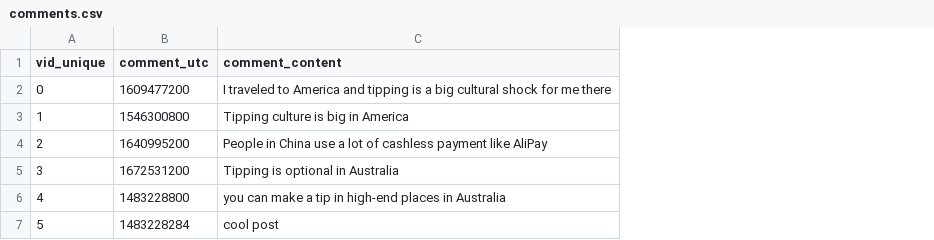
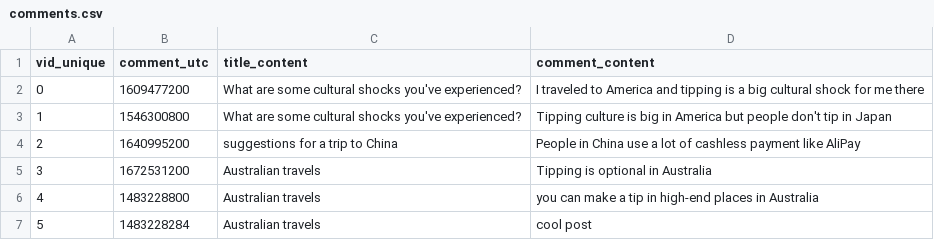
Before and after one commit to SALT-NLP/CultureBank, a CSV file: data_process_pipeline/dummy_data/comments.csv, drawn as a sheet; addresses are those after the commit; the diff names each change by its address in the sheet, - before the commit and + after, or states it on an @@ line.

Commit message:
title

```diff
--- a/data_process_pipeline/dummy_data/comments.csv
+++ b/data_process_pipeline/dummy_data/comments.csv
+column C (title_content), rows 2-7: What are some cultural shocks you've experienced? | What are some cultural shocks you've experienced? | suggestions for a trip to China | Australian travels | Australian travels | Australian travels
-D3 (comment_content): …in America
+D3 (comment_content): …in America but people don't tip in Japan
```
Also changed, not shown: 5 other files.
